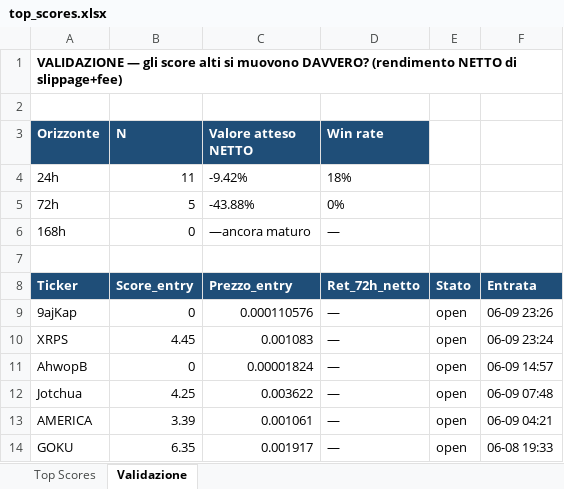
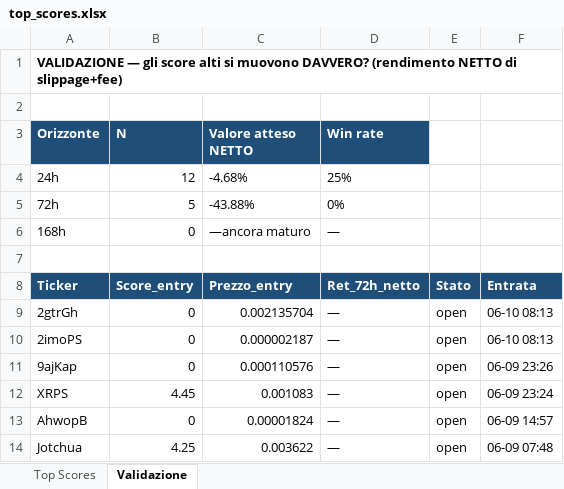
Before and after one commit to nicolostancato-web/crypto-radar, an Excel workbook: top_scores.xlsx, sheet Validazione, drawn as a sheet; only a part is shown; the shorter side is filled out with more unchanged rows; values as stored, in another font and other column widths than the file's, no borders; the diff names each change by its address in the sheet, - before the commit and + after, or states it on an @@ line.

```diff
--- a/top_scores.xlsx (sheet Validazione)
+++ b/top_scores.xlsx (sheet Validazione)
-B4 (N): 11
+B4 (N): 12
-C4 (Valore atteso NETTO): -9.42%
+C4 (Valore atteso NETTO): -4.68%
-D4 (Win rate): 18%
+D4 (Win rate): 25%
+row 9: 2gtrGh | 0 | 0.002135704 | — | open | 06-10 08:13
+row 10: 2imoPS | 0 | 0.000002187 | — | open | 06-10 08:13
```
Also changed, not shown: sheet Top Scores, 2 other files.
